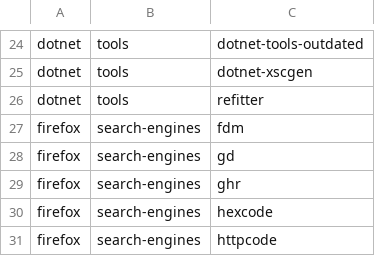
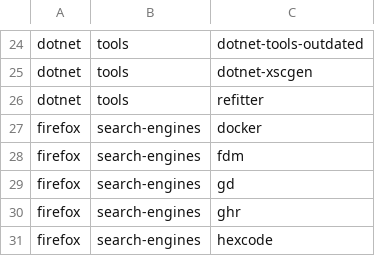
Before and after one commit to lancra/dotfiles, a CSV file: .local/share/machine/keyblade/software/installations.csv, drawn as a sheet; only a part is shown, gaps mark what is left out; the shorter side is filled out with more unchanged rows; the diff names each change by its address in the sheet, - before the commit and + after, or states it on an @@ line.

Commit message:
firefox: add docker hub search

```diff
--- a/.local/share/machine/keyblade/software/installations.csv
+++ b/.local/share/machine/keyblade/software/installations.csv
+row 27: firefox | search-engines | docker
```
Also changed, not shown: 1 other file.
